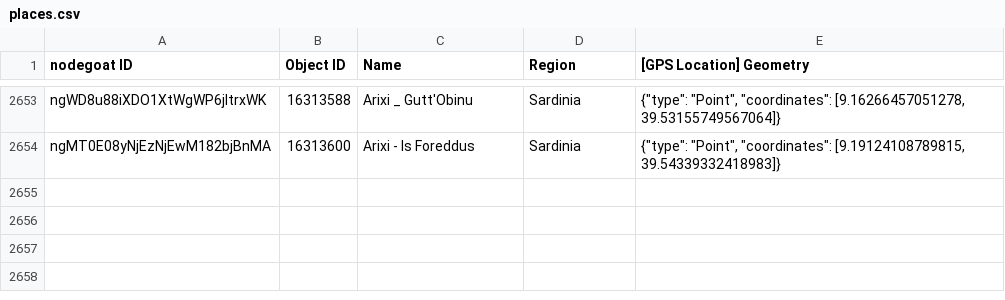
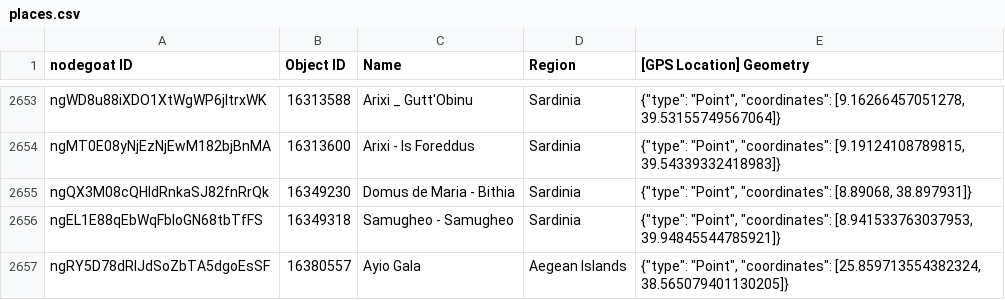
Before and after one commit to pyzmark/migmag, a CSV file: places.csv, drawn as a sheet; only a part is shown, gaps mark what is left out; the diff covers the shown part only.

Commit message:
Data update for Tue 26 Mar 2024 04:03:42 PM MDT

```diff
--- a/places.csv
+++ b/places.csv
@@ -2654 +2654,4 @@ ngWD8u88iXDO1XtWgWP6jltrxWK,16313588,Arixi _ Gutt'Obinu,Sardinia,"{""type"": ""P
 ngMT0E08yNjEzNjEwM182bjBnMA,16313600,Arixi - Is Foreddus,Sardinia,"{""type"": ""Point"", ""coordinates"": [9.19124108789815, 39.54339332418983]}"
+ngQX3M08cQHIdRnkaSJ82fnRrQk,16349230,Domus de Maria - Bithia,Sardinia,"{""type"": ""Point"", ""coordinates"": [8.89068, 38.897931]}"
+ngEL1E88qEbWqFbIoGN68tbTfFS,16349318,Samugheo - Samugheo,Sardinia,"{""type"": ""Point"", ""coordinates"": [8.941533763037953, 39.94845544785921]}"
+ngRY5D78dRIJdSoZbTA5dgoEsSF,16380557,Ayio Gala,Aegean Islands,"{""type"": ""Point"", ""coordinates"": [25.859713554382324, 38.565079401130205]}"
```
Also changed, not shown: 2 added rows and 4 edited cells elsewhere in this file, mythjour.csv, 5 other files.
